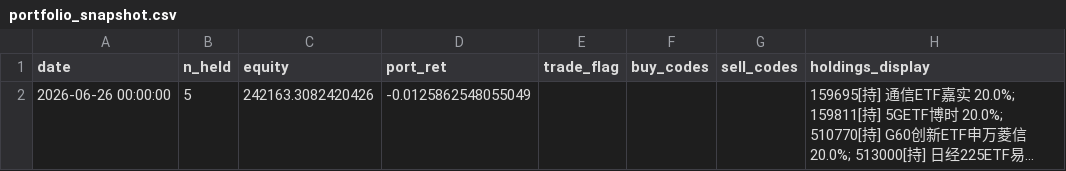
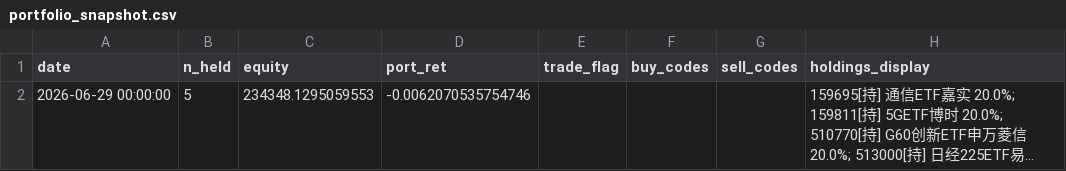
Before and after one commit to eclatnest/etf-consensus, a CSV file: published/daily/portfolio_snapshot.csv, drawn as a sheet; long unchanged cells end in …; the diff names each change by its address in the sheet, - before the commit and + after, or states it on an @@ line.

```diff
--- a/published/daily/portfolio_snapshot.csv
+++ b/published/daily/portfolio_snapshot.csv
-A2 (date): 2026-06-26 00:00:00
+A2 (date): 2026-06-29 00:00:00
-C2 (equity): 242163.3082420426
+C2 (equity): 234348.1295059553
-D2 (port_ret): -0.0125862548055049
+D2 (port_ret): -0.0062070535754746
```
Also changed, not shown: published/daily/next_open_actions.csv, published/daily/portfolio_summary.csv, 5 other files.
